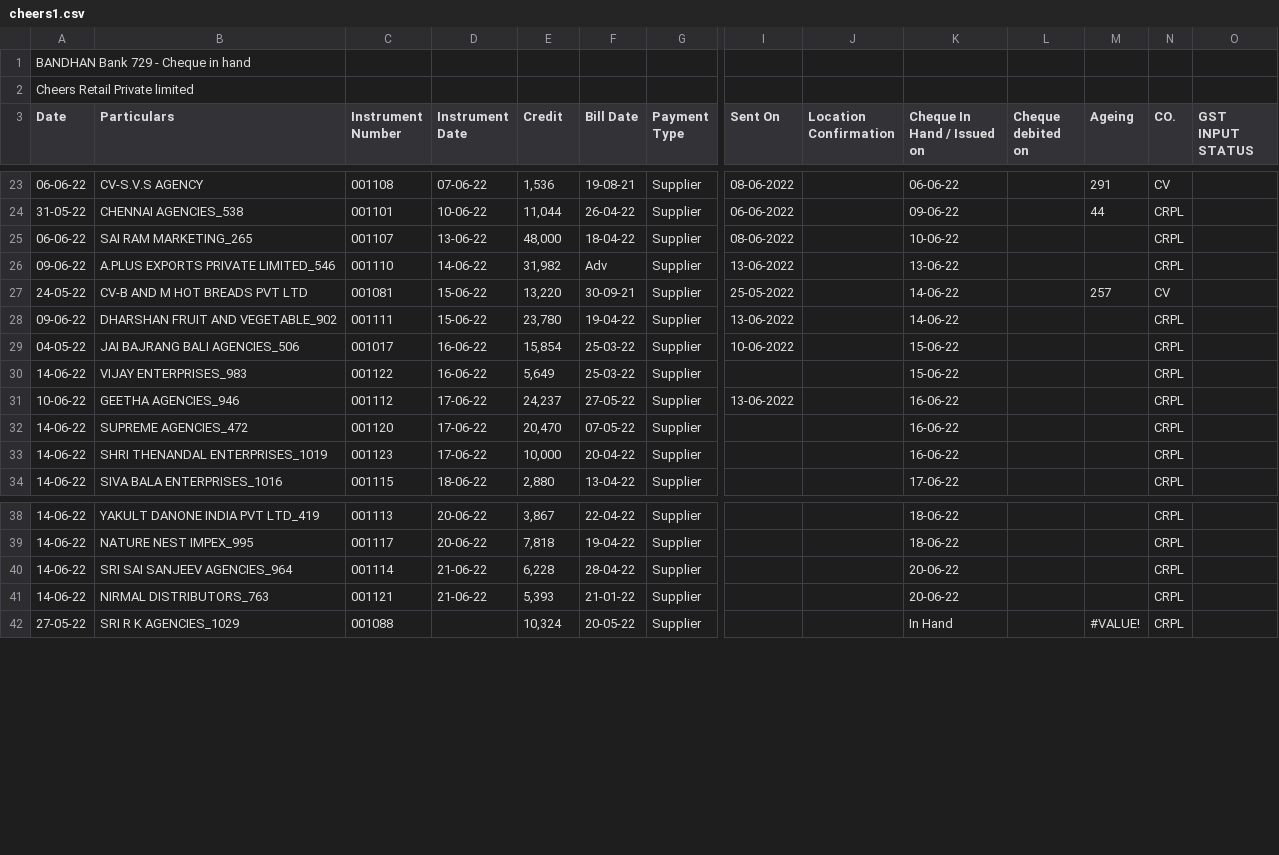
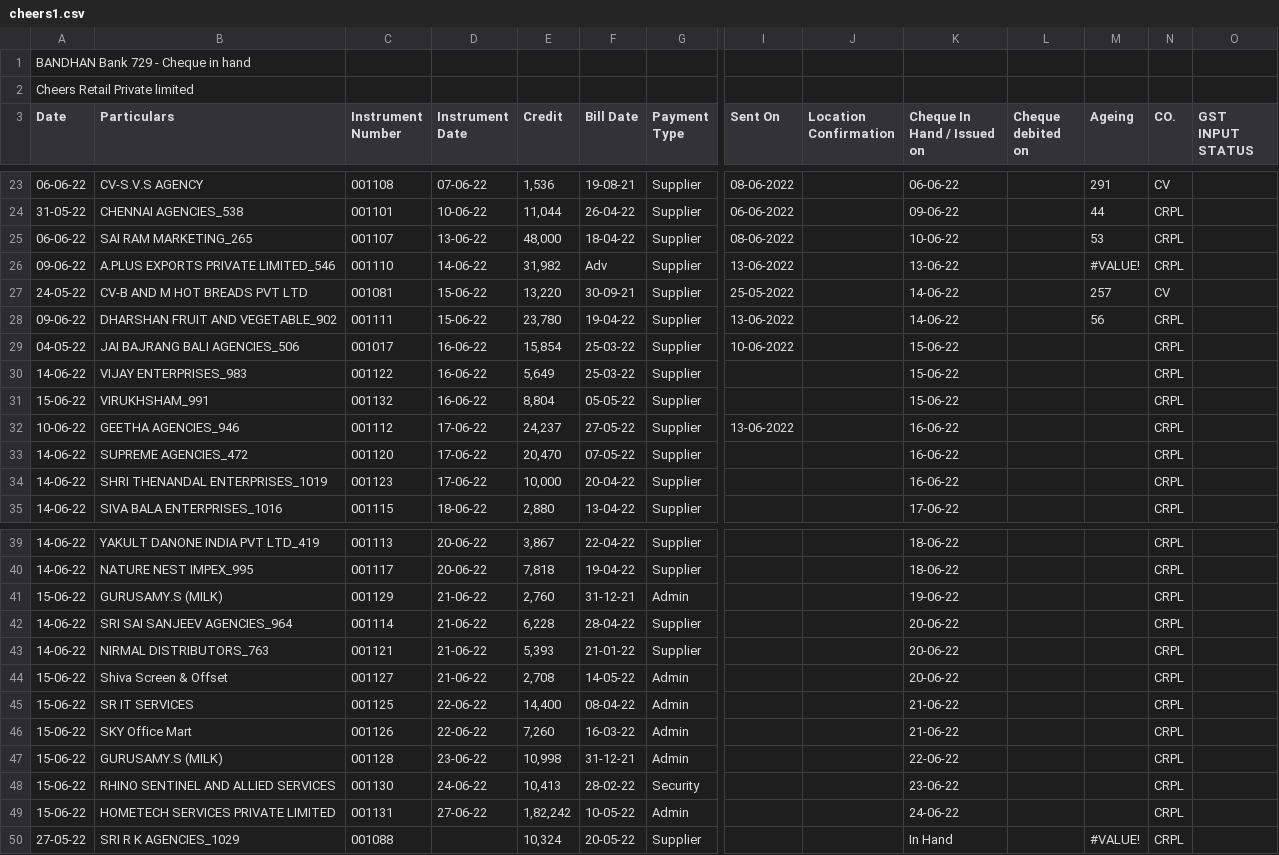
Before and after one commit to SimbhuTwice/CheersAcc, a CSV file: cheers1.csv, drawn as a sheet; only a part is shown, gaps mark what is left out; rows hold the shown columns only; the diff names each change by its address in the sheet, - before the commit and + after, or states it on an @@ line.

```diff
--- a/cheers1.csv
+++ b/cheers1.csv
-M25 (Ageing): (empty)
+M25 (Ageing): 53
-M26 (Ageing): (empty)
+M26 (Ageing): #VALUE!
-M28 (Ageing): (empty)
+M28 (Ageing): 56
+row 31: 15-06-22 | VIRUKHSHAM_991 | 001132 | 16-06-22 | 8,804 | 05-05-22 | Supplier |  |  | 15-06-22 |  |  | CRPL
+row 41: 15-06-22 | GURUSAMY.S (MILK) | 001129 | 21-06-22 | 2,760 | 31-12-21 | Admin |  |  | 19-06-22 |  |  | CRPL
+row 44: 15-06-22 | Shiva Screen & Offset | 001127 | 21-06-22 | 2,708 | 14-05-22 | Admin |  |  | 20-06-22 |  |  | CRPL
+row 45: 15-06-22 | SR IT SERVICES | 001125 | 22-06-22 | 14,400 | 08-04-22 | Admin |  |  | 21-06-22 |  |  | CRPL
+row 46: 15-06-22 | SKY Office Mart | 001126 | 22-06-22 | 7,260 | 16-03-22 | Admin |  |  | 21-06-22 |  |  | CRPL
+row 47: 15-06-22 | GURUSAMY.S (MILK) | 001128 | 23-06-22 | 10,998 | 31-12-21 | Admin |  |  | 22-06-22 |  |  | CRPL
+row 48: 15-06-22 | RHINO SENTINEL AND ALLIED SERVICES | 001130 | 24-06-22 | 10,413 | 28-02-22 | Security |  |  | 23-06-22 |  |  | CRPL
+row 49: 15-06-22 | HOMETECH SERVICES PRIVATE LIMITED | 001131 | 27-06-22 | 1,82,242 | 10-05-22 | Admin |  |  | 24-06-22 |  |  | CRPL
```
Also changed, not shown: summary.csv.
